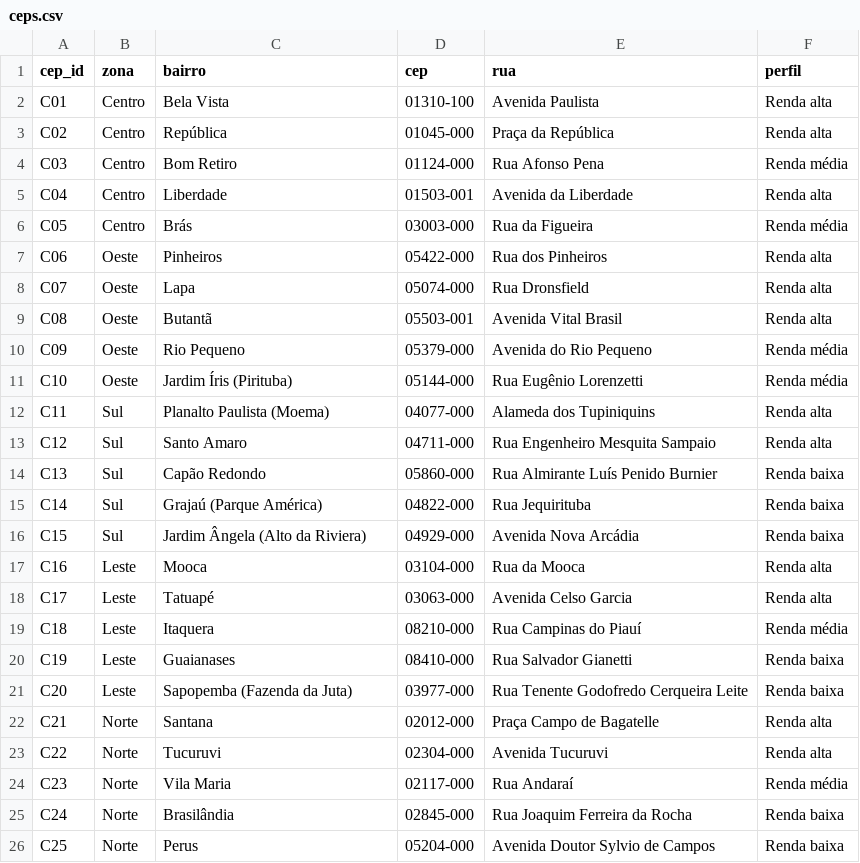
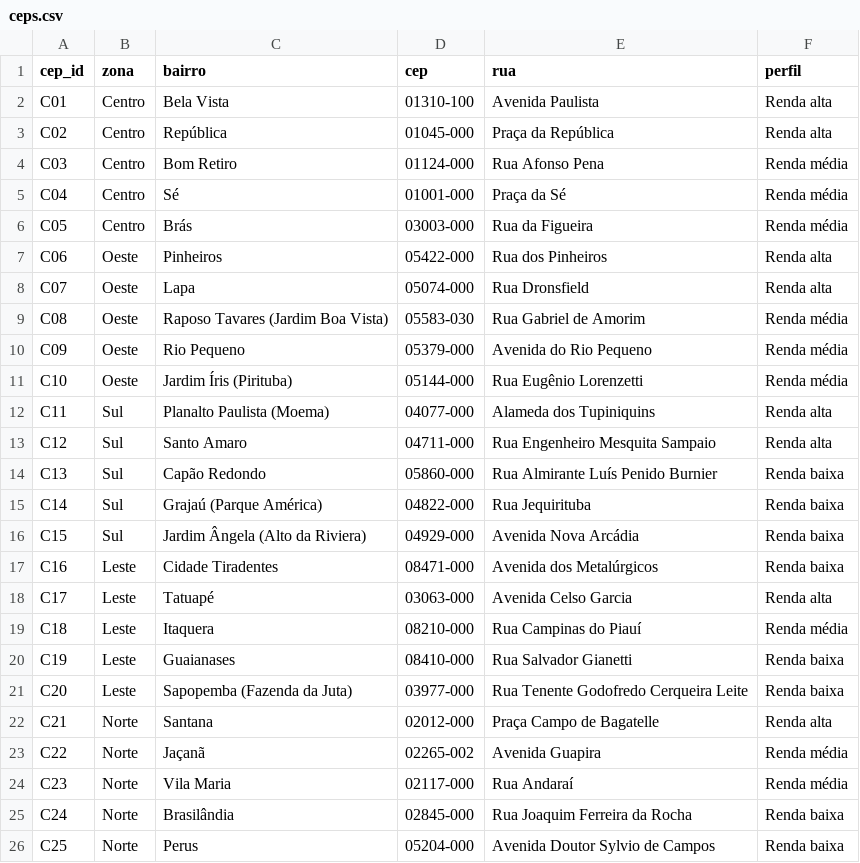
Before and after one commit to theoscala45/preco-do-dia-a-dia, a CSV file: data/ceps.csv, drawn as a sheet.

```diff
--- a/data/ceps.csv
+++ b/data/ceps.csv
@@ -4,3 +4,3 @@ C02,Centro,República,01045-000,Praça da República,Renda alta
 C03,Centro,Bom Retiro,01124-000,Rua Afonso Pena,Renda média
-C04,Centro,Liberdade,01503-001,Avenida da Liberdade,Renda alta
+C04,Centro,Sé,01001-000,Praça da Sé,Renda média
 C05,Centro,Brás,03003-000,Rua da Figueira,Renda média
@@ -8,3 +8,3 @@ C06,Oeste,Pinheiros,05422-000,Rua dos Pinheiros,Renda alta
 C07,Oeste,Lapa,05074-000,Rua Dronsfield,Renda alta
-C08,Oeste,Butantã,05503-001,Avenida Vital Brasil,Renda alta
+C08,Oeste,Raposo Tavares (Jardim Boa Vista),05583-030,Rua Gabriel de Amorim,Renda média
 C09,Oeste,Rio Pequeno,05379-000,Avenida do Rio Pequeno,Renda média
@@ -16,3 +16,3 @@ C14,Sul,Grajaú (Parque América),04822-000,Rua Jequirituba,Renda baixa
 C15,Sul,Jardim Ângela (Alto da Riviera),04929-000,Avenida Nova Arcádia,Renda baixa
-C16,Leste,Mooca,03104-000,Rua da Mooca,Renda alta
+C16,Leste,Cidade Tiradentes,08471-000,Avenida dos Metalúrgicos,Renda baixa
 C17,Leste,Tatuapé,03063-000,Avenida Celso Garcia,Renda alta
@@ -22,3 +22,3 @@ C20,Leste,Sapopemba (Fazenda da Juta),03977-000,Rua Tenente Godofredo Cerqueira
 C21,Norte,Santana,02012-000,Praça Campo de Bagatelle,Renda alta
-C22,Norte,Tucuruvi,02304-000,Avenida Tucuruvi,Renda alta
+C22,Norte,Jaçanã,02265-002,Avenida Guapira,Renda média
 C23,Norte,Vila Maria,02117-000,Rua Andaraí,Renda média
```
Also changed, not shown: data/pontos_geo.csv, data/renda.csv, 7 other files.
